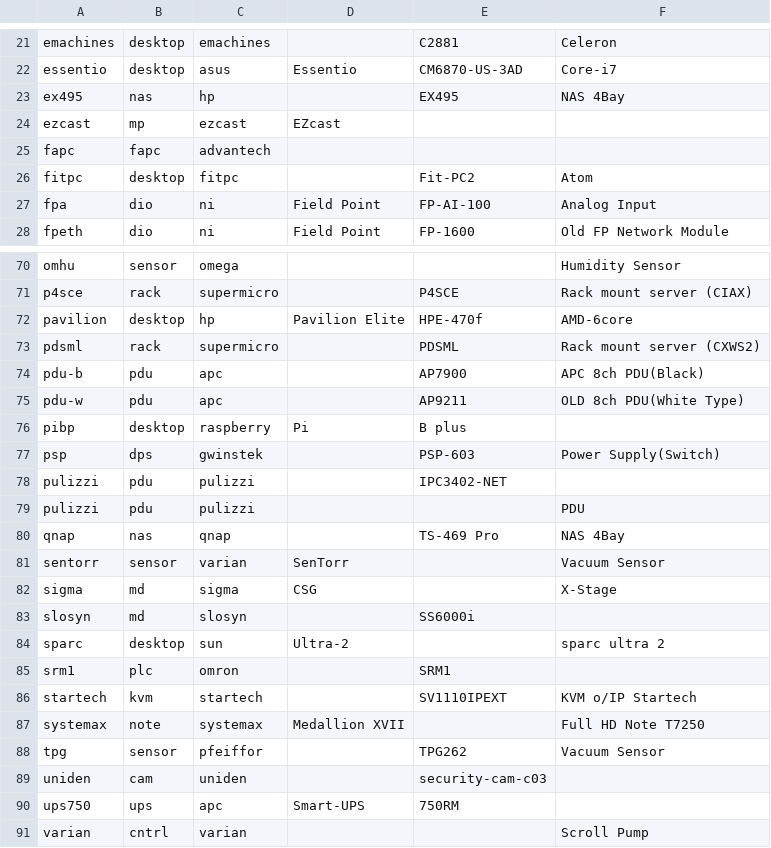
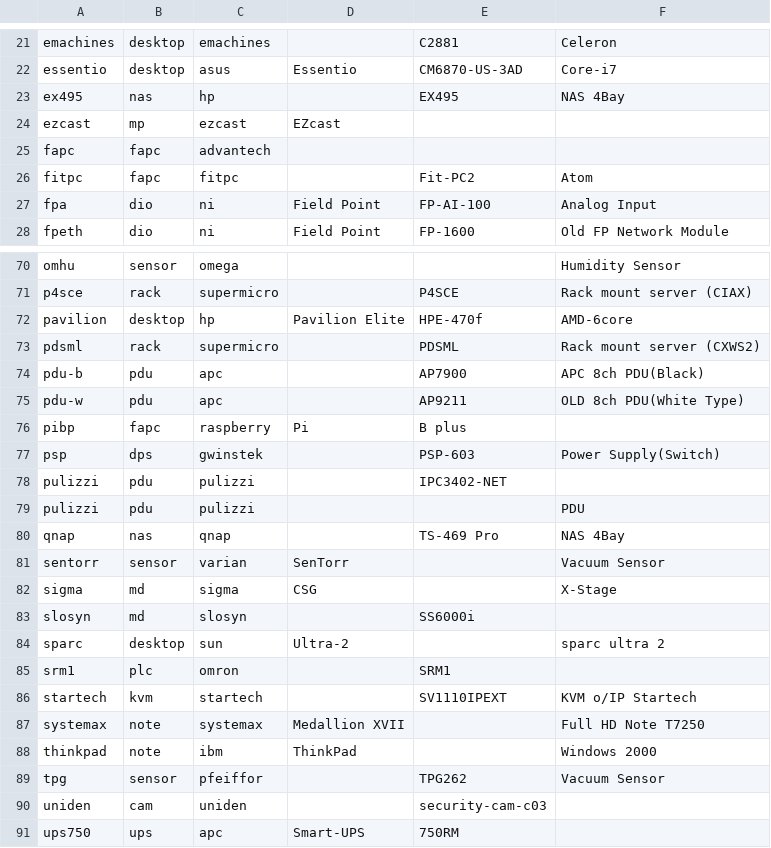
Before and after one commit to ciax/cfg.pub, a CSV file: db/db-model-pub.csv, drawn as a sheet; only a part is shown, gaps mark what is left out; the shorter side is filled out with more unchanged rows.

Commit message:
expand gsheet and update db

```diff
--- a/db/db-model-pub.csv
+++ b/db/db-model-pub.csv
@@ -25,3 +25,3 @@ ezcast,mp,ezcast,EZcast,,,
 fapc,fapc,advantech,,,,
-fitpc,desktop,fitpc,,Fit-PC2,Atom,
+fitpc,fapc,fitpc,,Fit-PC2,Atom,
 fpa,dio,ni,Field Point,FP-AI-100,Analog Input,
@@ -75,3 +75,3 @@ pdu-b,pdu,apc,,AP7900,APC 8ch PDU(Black),
 pdu-w,pdu,apc,,AP9211,OLD 8ch PDU(White Type),
-pibp,desktop,raspberry,Pi,B plus,,
+pibp,fapc,raspberry,Pi,B plus,,
 psp,dps,gwinstek,,PSP-603,Power Supply(Switch),
@@ -87,2 +87,3 @@ startech,kvm,startech,,SV1110IPEXT,KVM o/IP Startech,
 systemax,note,systemax,Medallion XVII,,Full HD Note T7250,
+thinkpad,note,ibm,ThinkPad,,Windows 2000,
 tpg,sensor,pfeiffor,,TPG262,Vacuum Sensor,
```
